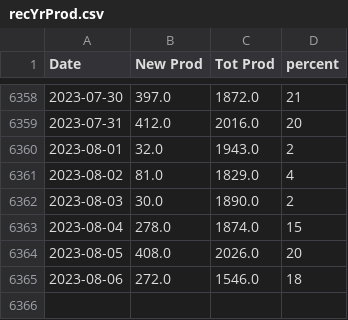
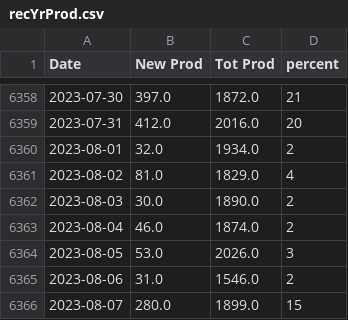
Before and after one commit to crbuch/prod, a CSV file: data/ST/recYrProd.csv, drawn as a sheet; only a part is shown, gaps mark what is left out.

```diff
--- a/data/ST/recYrProd.csv
+++ b/data/ST/recYrProd.csv
@@ -6359,7 +6359,8 @@ Date,New Prod,Tot Prod,percent
 2023-07-31,412.0,2016.0,20
-2023-08-01,32.0,1943.0,2
+2023-08-01,32.0,1934.0,2
 2023-08-02,81.0,1829.0,4
 2023-08-03,30.0,1890.0,2
-2023-08-04,278.0,1874.0,15
-2023-08-05,408.0,2026.0,20
-2023-08-06,272.0,1546.0,18
+2023-08-04,46.0,1874.0,2
+2023-08-05,53.0,2026.0,3
+2023-08-06,31.0,1546.0,2
+2023-08-07,280.0,1899.0,15
```
Also changed, not shown: 12 other files.
